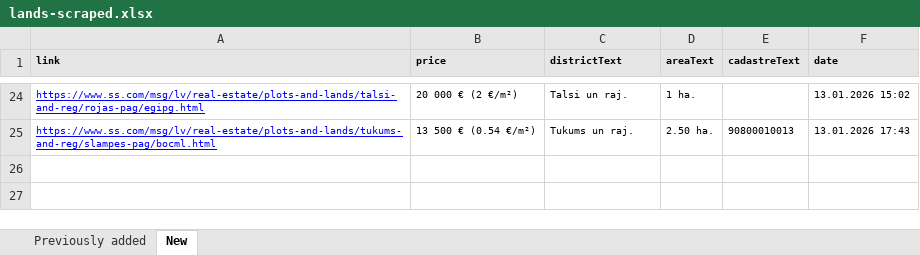
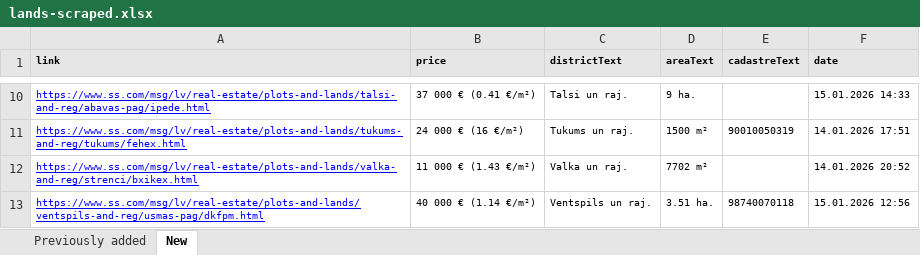
Before and after one commit to Martins-K/forest_land_scraper, an Excel workbook: lands-scraped.xlsx, sheet New, drawn as a sheet; only a part is shown, gaps mark what is left out; values as stored, in another font and other column widths than the file's, no borders; removed rows and columns are numbered as before the commit, all else as after; the diff covers the shown part only; the diff names each change by its address in the sheet, - before the commit and + after, or states it on an @@ line.

```diff
--- a/lands-scraped.xlsx (sheet New)
+++ b/lands-scraped.xlsx (sheet New)
-A10 (link): https://www.ss.com/msg/lv/real-estate/plots-and-lands/talsi-and-reg/rojas-pag/egipg.html
+A10 (link): https://www.ss.com/msg/lv/real-estate/plots-and-lands/talsi-and-reg/abavas-pag/ipede.html
-B10 (price): 20 000 € (2 €/m²)
+B10 (price): 37 000 € (0.41 €/m²)
-D10 (areaText): 1 ha.
+D10 (areaText): 9 ha.
-F10 (date): 13.01.2026 15:02
+F10 (date): 15.01.2026 14:33
-row 25: https://www.ss.com/msg/lv/real-estate/plots-and-lands/tukums-and-reg/slampes-pag/bocml.html | 13 500 € (0.54 €/m²) | Tukums un raj. | 2.50 ha. | 90800010013 | 13.01.2026 17:43
+row 11: https://www.ss.com/msg/lv/real-estate/plots-and-lands/tukums-and-reg/tukums/fehex.html | 24 000 € (16 €/m²) | Tukums un raj. | 1500 m² | 90010050319 | 14.01.2026 17:51
+row 12: https://www.ss.com/msg/lv/real-estate/plots-and-lands/valka-and-reg/strenci/bxikex.html | 11 000 € (1.43 €/m²) | Valka un raj. | 7702 m² |  | 14.01.2026 20:52
+row 13: https://www.ss.com/msg/lv/real-estate/plots-and-lands/ventspils-and-reg/usmas-pag/dkfpm.html | 40 000 € (1.14 €/m²) | Ventspils un raj. | 3.51 ha. | 98740070118 | 15.01.2026 12:56
```
Also changed, not shown: 8 added rows and 22 removed rows elsewhere in this sheet, sheet Previously added.
